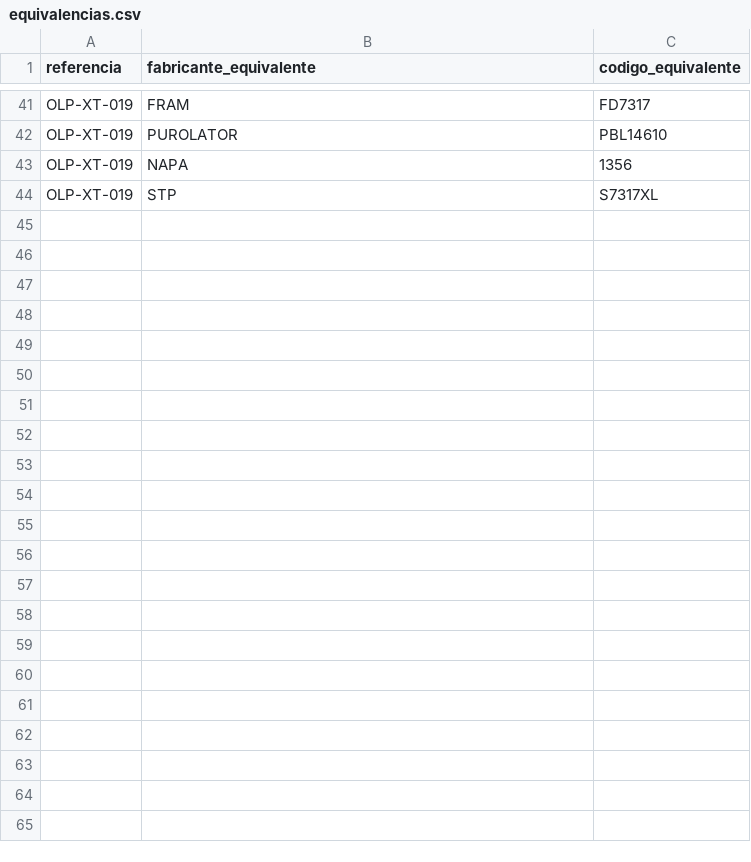
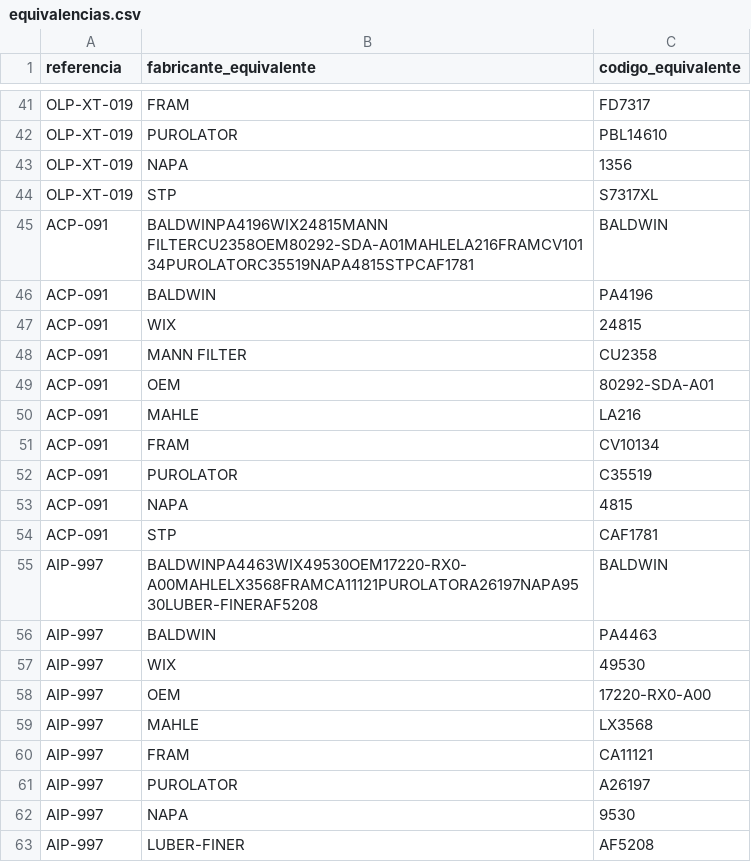
Before and after one commit to mimoralesga/premium_filters_scrapper, a CSV file: equivalencias.csv, drawn as a sheet; only a part is shown, gaps mark what is left out.

```diff
--- a/equivalencias.csv
+++ b/equivalencias.csv
@@ -44 +44,20 @@ OLP-XT-019,NAPA,1356
 OLP-XT-019,STP,S7317XL
+ACP-091,BALDWINPA4196WIX24815MANN FILTERCU2358OEM80292-SDA-A01MAHLELA216FRAMCV10134PUROLATORC35519NAPA4815STPCAF1781,BALDWIN
+ACP-091,BALDWIN,PA4196
+ACP-091,WIX,24815
+ACP-091,MANN FILTER,CU2358
+ACP-091,OEM,80292-SDA-A01
+ACP-091,MAHLE,LA216
+ACP-091,FRAM,CV10134
+ACP-091,PUROLATOR,C35519
+ACP-091,NAPA,4815
+ACP-091,STP,CAF1781
+AIP-997,BALDWINPA4463WIX49530OEM17220-RX0-A00MAHLELX3568FRAMCA11121PUROLATORA26197NAPA9530LUBER-FINERAF5208,BALDWIN
+AIP-997,BALDWIN,PA4463
+AIP-997,WIX,49530
+AIP-997,OEM,17220-RX0-A00
+AIP-997,MAHLE,LX3568
+AIP-997,FRAM,CA11121
+AIP-997,PUROLATOR,A26197
+AIP-997,NAPA,9530
+AIP-997,LUBER-FINER,AF5208
```
Also changed, not shown: aplicaciones.csv, filtros_por_vehiculo.csv, 2 other files.
